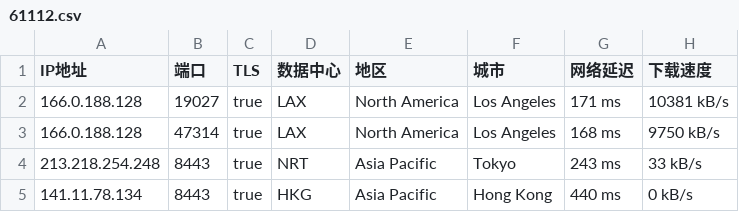
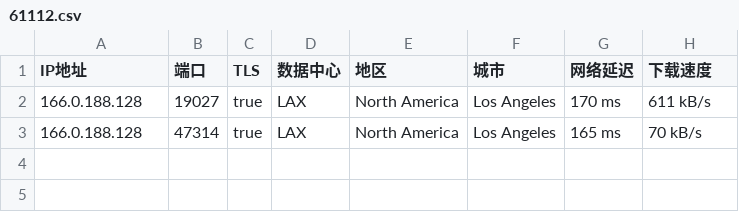
Before and after one commit to o2sky/yxip, a CSV file: ct/61112.csv, drawn as a sheet.

```diff
--- a/ct/61112.csv
+++ b/ct/61112.csv
@@ -1,5 +1,3 @@
 IP地址,端口,TLS,数据中心,地区,城市,网络延迟,下载速度
-166.0.188.128,19027,true,LAX,North America,Los Angeles,171 ms,10381 kB/s
-166.0.188.128,47314,true,LAX,North America,Los Angeles,168 ms,9750 kB/s
-213.218.254.248,8443,true,NRT,Asia Pacific,Tokyo,243 ms,33 kB/s
-141.11.78.134,8443,true,HKG,Asia Pacific,Hong Kong,440 ms,0 kB/s
+166.0.188.128,19027,true,LAX,North America,Los Angeles,170 ms,611 kB/s
+166.0.188.128,47314,true,LAX,North America,Los Angeles,165 ms,70 kB/s
```
Also changed, not shown: ct/16509.csv, ct/31898.csv, 2 other files.
